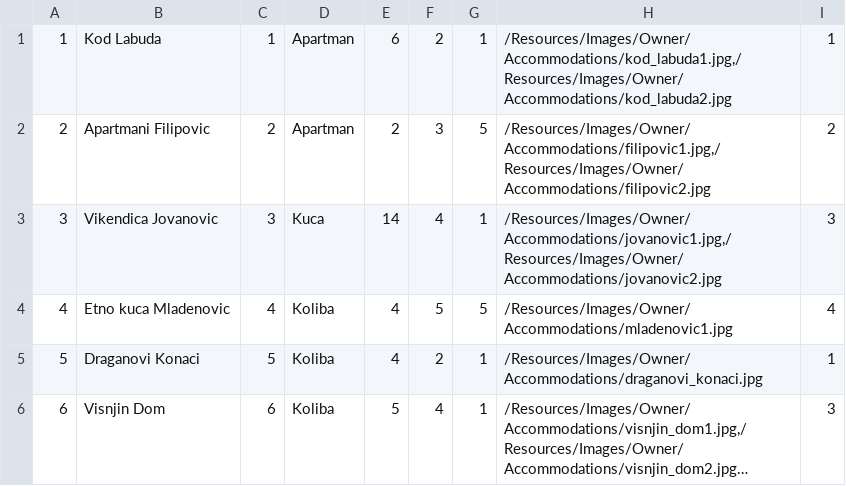
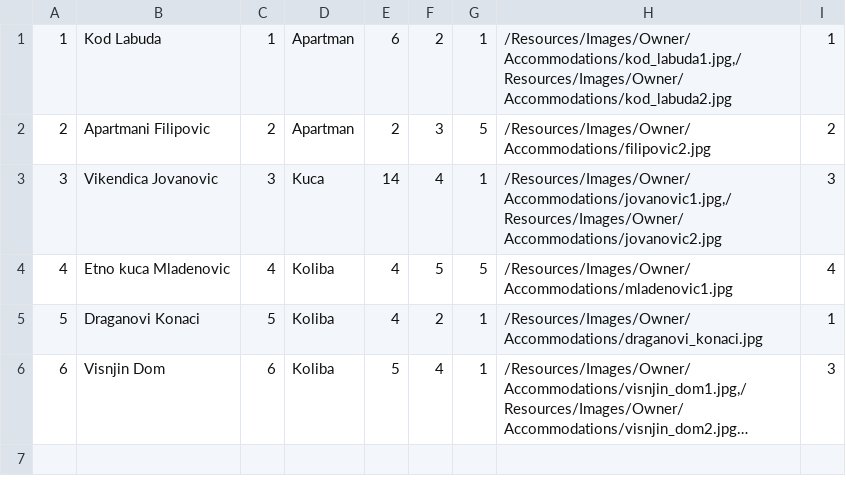
Before and after one commit to jblanusa13/SimsProjekat, a CSV file: ProjectSims/ProjectSims/Resources/Data/accommodation.csv, drawn as a sheet; long unchanged cells end in ….

```diff
--- a/ProjectSims/ProjectSims/Resources/Data/accommodation.csv
+++ b/ProjectSims/ProjectSims/Resources/Data/accommodation.csv
@@ -1,3 +1,3 @@
 1|Kod Labuda|1|Apartman|6|2|1|/Resources/Images/Owner/Accommodations/kod_labuda1.jpg,/Resources/Images/Owner/Accommodations/kod_labuda2.jpg|1
-2|Apartmani Filipovic|2|Apartman|2|3|5|/Resources/Images/Owner/Accommodations/filipovic1.jpg,/Resources/Images/Owner/Accommodations/filipovic2.jpg|2
+2|Apartmani Filipovic|2|Apartman|2|3|5|/Resources/Images/Owner/Accommodations/filipovic2.jpg|2
 3|Vikendica Jovanovic|3|Kuca|14|4|1|/Resources/Images/Owner/Accommodations/jovanovic1.jpg,/Resources/Images/Owner/Accommodations/jovanovic2.jpg|3
```
Also changed, not shown: ProjectSims/ProjectSims/Resources/Data/accommodationReservation.csv, 21 other files.
